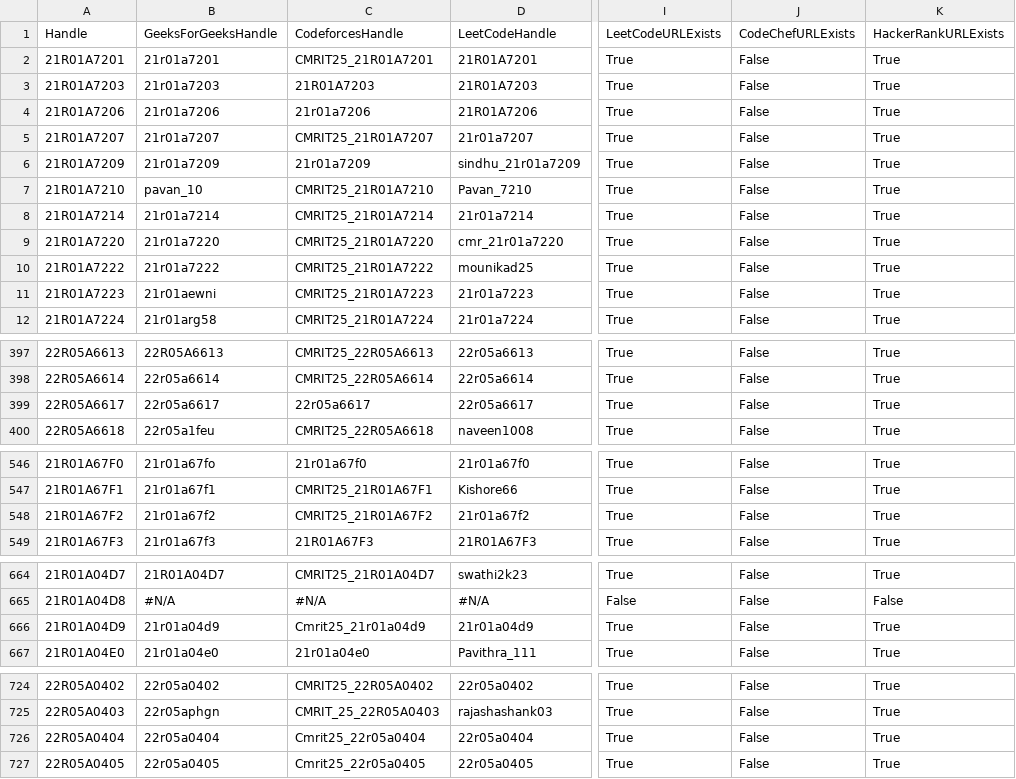
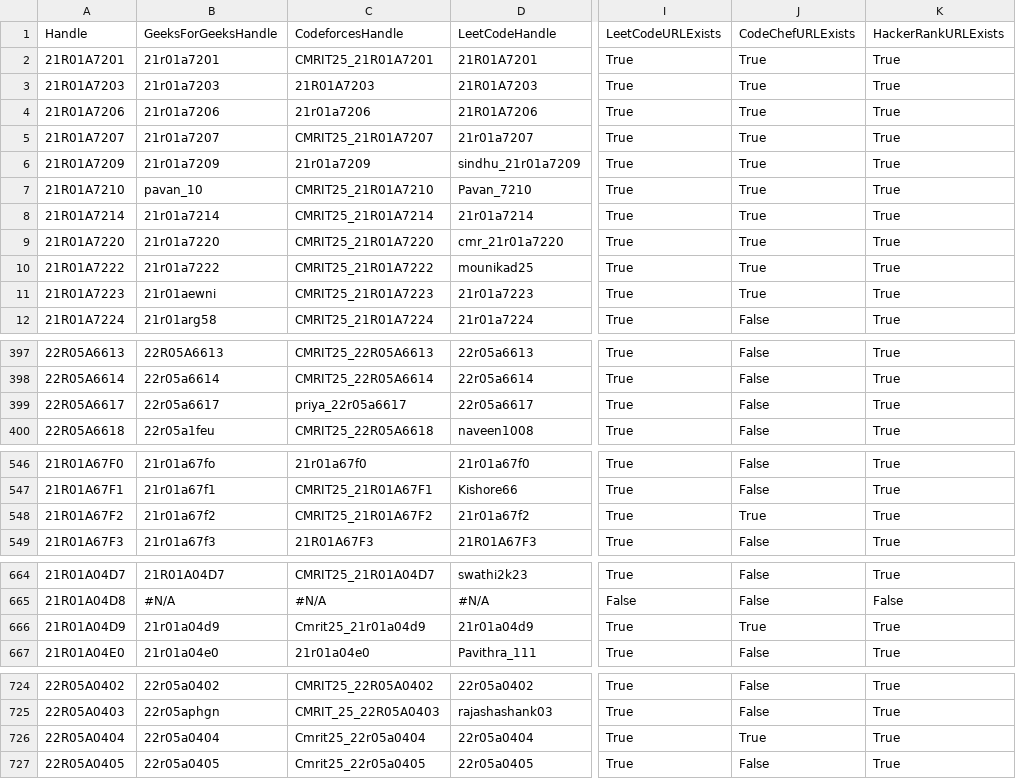
Before and after one commit to gabyah92/CMRIT2025Leaderboard, a CSV file: src/main/resources/participant_details.csv, drawn as a sheet; only a part is shown, gaps mark what is left out; the diff covers the shown part only; the diff names each change by its address in the sheet, - before the commit and + after, or states it on an @@ line.

```diff
--- a/src/main/resources/participant_details.csv
+++ b/src/main/resources/participant_details.csv
-J2:J11: False
+J2:J11: True
-C399: 22r05a6617
+C399: priya_22r05a6617
-J548: False
+J548: True
-J666: False
+J666: True
-J726: False
+J726: True
```
Also changed, not shown: 3 edited cells elsewhere in this file.
